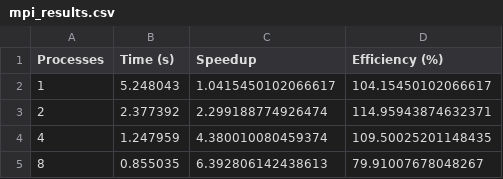
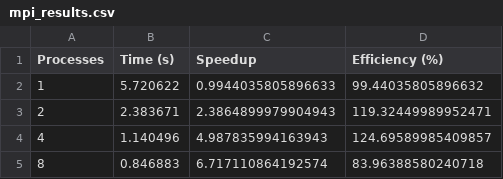
Before and after one commit to JaniduP2003/Parallel_Bitonic_Sort_OpenMP_MPI_CUDA, a CSV file: evaluation_results/mpi_results.csv, drawn as a sheet.

```diff
--- a/evaluation_results/mpi_results.csv
+++ b/evaluation_results/mpi_results.csv
@@ -1,5 +1,5 @@
 Processes,Time (s),Speedup,Efficiency (%)
-1,5.248043,1.0415450102066617,104.15450102066617
-2,2.377392,2.299188774926474,114.95943874632371
-4,1.247959,4.380010080459374,109.50025201148435
-8,0.855035,6.392806142438613,79.91007678048267
+1,5.720622,0.9944035805896633,99.44035805896632
+2,2.383671,2.3864899979904943,119.32449989952471
+4,1.140496,4.987835994163943,124.69589985409857
+8,0.846883,6.717110864192574,83.96388580240718
```
Also changed, not shown: evaluation_results/openmp_results.csv, evaluation_results/summary_results.csv, 4 other files.
